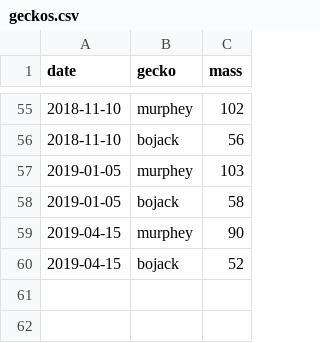
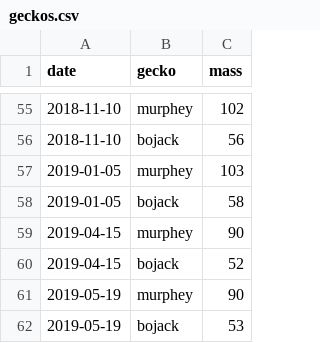
Before and after one commit to ptheywood/little-fat-geckos, a CSV file: geckos.csv, drawn as a sheet; only a part is shown, gaps mark what is left out; the diff names each change by its address in the sheet, - before the commit and + after, or states it on an @@ line.

Commit message:
Add gecko weights 2019-05-19

```diff
--- a/geckos.csv
+++ b/geckos.csv
+row 61: 2019-05-19 | murphey | 90
+row 62: 2019-05-19 | bojack | 53
```
